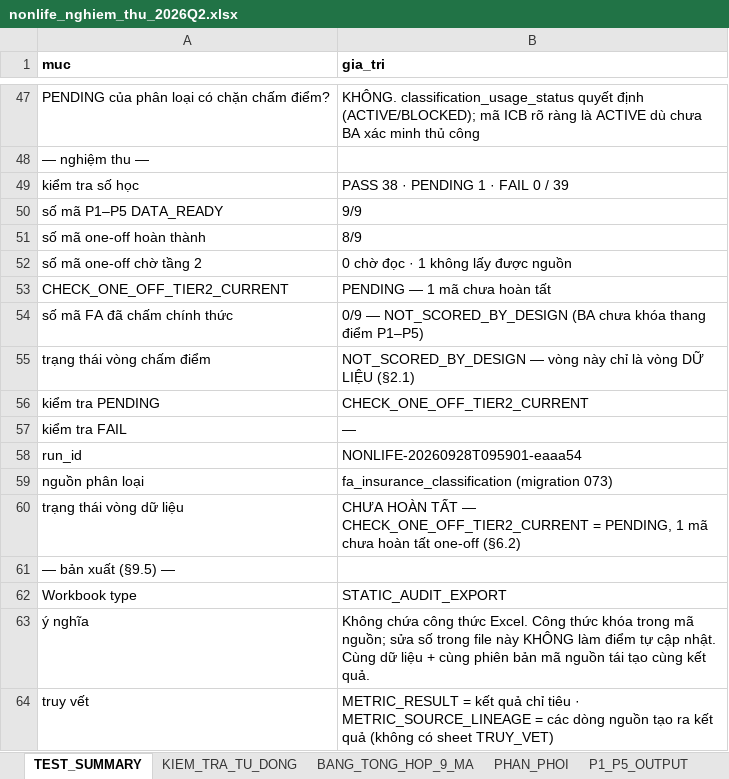
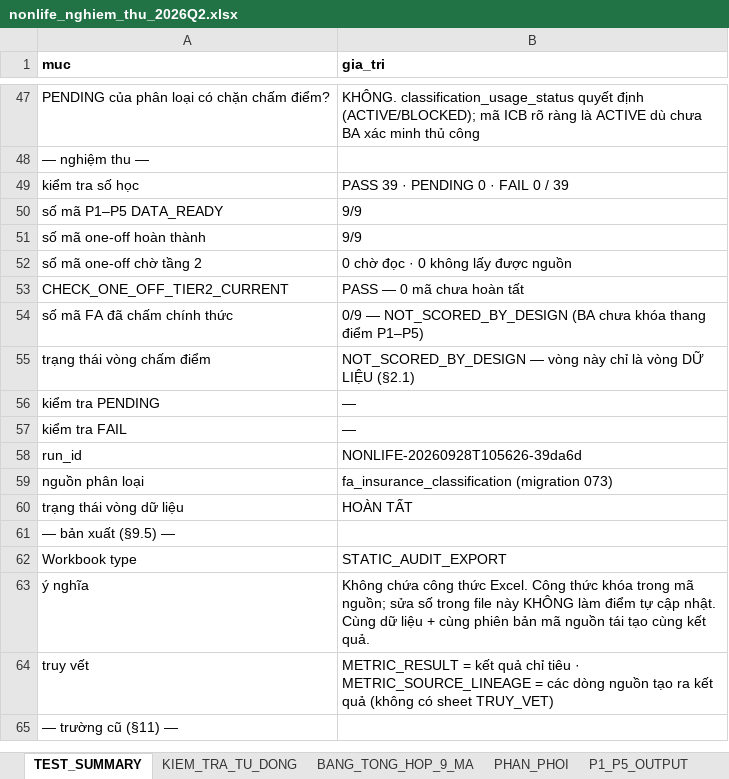
Before and after one commit to sampv1/slow-money-auto, an Excel workbook: data/exports/nonlife_nghiem_thu_2026Q2.xlsx, sheet TEST_SUMMARY, drawn as a sheet; only a part is shown, gaps mark what is left out; the shorter side is filled out with more unchanged rows; values as stored, in another font and other column widths than the file's, no borders; the diff names each change by its address in the sheet, - before the commit and + after, or states it on an @@ line.

```diff
--- a/data/exports/nonlife_nghiem_thu_2026Q2.xlsx (sheet TEST_SUMMARY)
+++ b/data/exports/nonlife_nghiem_thu_2026Q2.xlsx (sheet TEST_SUMMARY)
-B49 (gia_tri): PASS 38 · PENDING 1 · FAIL 0 / 39
+B49 (gia_tri): PASS 39 · PENDING 0 · FAIL 0 / 39
-B51 (gia_tri): 8/9
+B51 (gia_tri): 9/9
-B52 (gia_tri): 0 chờ đọc · 1 không lấy được nguồn
+B52 (gia_tri): 0 chờ đọc · 0 không lấy được nguồn
-B53 (gia_tri): PENDING — 1 mã chưa hoàn tất
+B53 (gia_tri): PASS — 0 mã chưa hoàn tất
-B56 (gia_tri): CHECK_ONE_OFF_TIER2_CURRENT
+B56 (gia_tri): —
-B58 (gia_tri): NONLIFE-20260928T095901-eaaa54
+B58 (gia_tri): NONLIFE-20260928T105626-39da6d
-B60 (gia_tri): CHƯA HOÀN TẤT — CHECK_ONE_OFF_TIER2_CURRENT = PENDING, 1 mã chưa hoàn tất one-off (§6.2)
+B60 (gia_tri): HOÀN TẤT
```
Also changed, not shown: sheet METRIC_SOURCE_LINEAGE, sheet METRIC_RESULT, sheet P1_P5_OUTPUT, sheet MOT_LAN_T1_T5, sheet CONG_DU_DIEU_KIEN, sheet BANG_TONG_HOP_9_MA, 4 more sheets, other sheet tabs, 1 other file.
